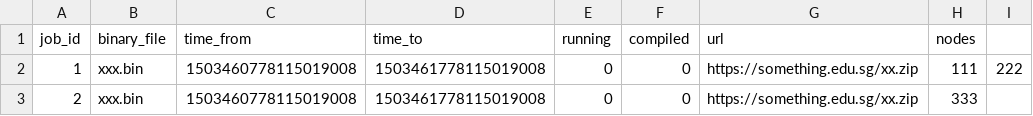
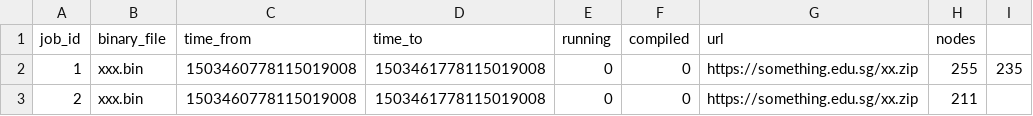
Before and after one commit to varappavoo/indriya_upgrade, a CSV file: influxdb/db_jobs.csv, drawn as a sheet.

```diff
--- a/influxdb/db_jobs.csv
+++ b/influxdb/db_jobs.csv
@@ -1,3 +1,3 @@
 job_id,binary_file,time_from,time_to,running,compiled,url,nodes
-1,xxx.bin,1503460778115019008,1503461778115019008,0,0,https://something.edu.sg/xx.zip,111,222
-2,xxx.bin,1503460778115019008,1503461778115019008,0,0,https://something.edu.sg/xx.zip,333
+1,xxx.bin,1503460778115019008,1503461778115019008,0,0,https://something.edu.sg/xx.zip,255,235
+2,xxx.bin,1503460778115019008,1503461778115019008,0,0,https://something.edu.sg/xx.zip,211
```
Also changed, not shown: 4 other files.
